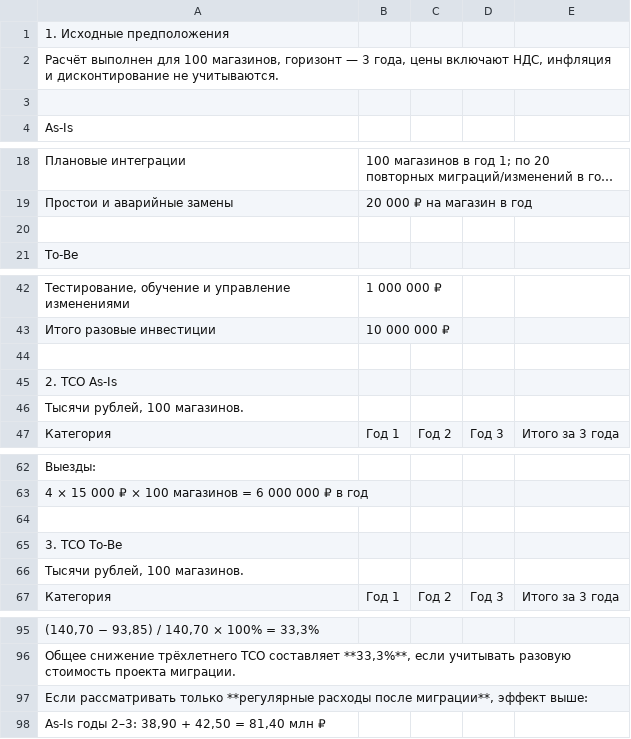
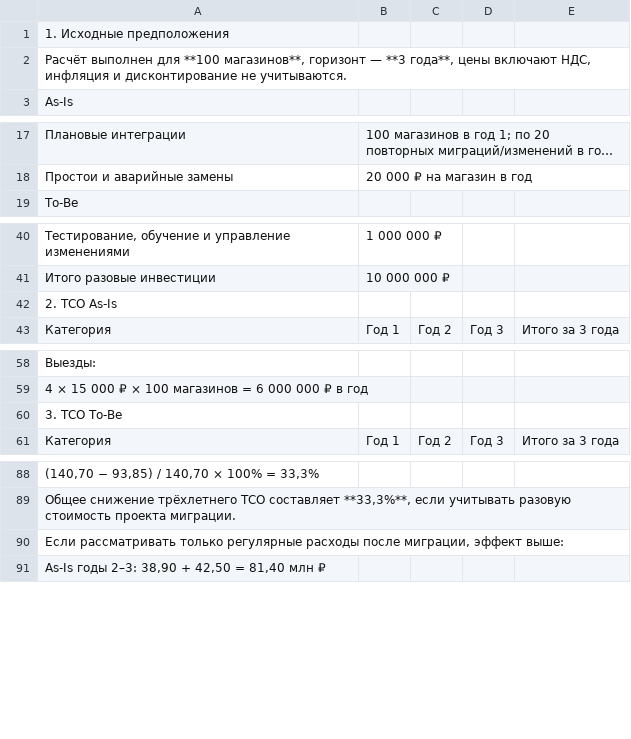
Before and after one commit to dvtar91/VitaStore, a CSV file: Task4/TCO.csv, drawn as a sheet; only a part is shown, gaps mark what is left out; long unchanged cells end in …; removed rows and columns are numbered as before the commit, all else as after; the diff covers the shown part only; the diff names each change by its address in the sheet, - before the commit and + after, or states it on an @@ line.

Commit message:
Update TCO.csv

```diff
--- a/Task4/TCO.csv
+++ b/Task4/TCO.csv
-A2: …выполнен для 100 магазинов, горизонт — 3 года, цены включают…
+A2: …выполнен для **100 магазинов**, горизонт — **3 года**, цены включают…
-row 3: (empty)
-row 20: (empty)
-row 44: (empty)
-row 46: Тысячи рублей, 100 магазинов.
-row 64: (empty)
-row 66: Тысячи рублей, 100 магазинов.
-A90: …рассматривать только **регулярные расходы после миграции**, эффект выше:
+A90: …рассматривать только регулярные расходы после миграции, эффект выше:
```
Also changed, not shown: 1 removed row elsewhere in this file.
